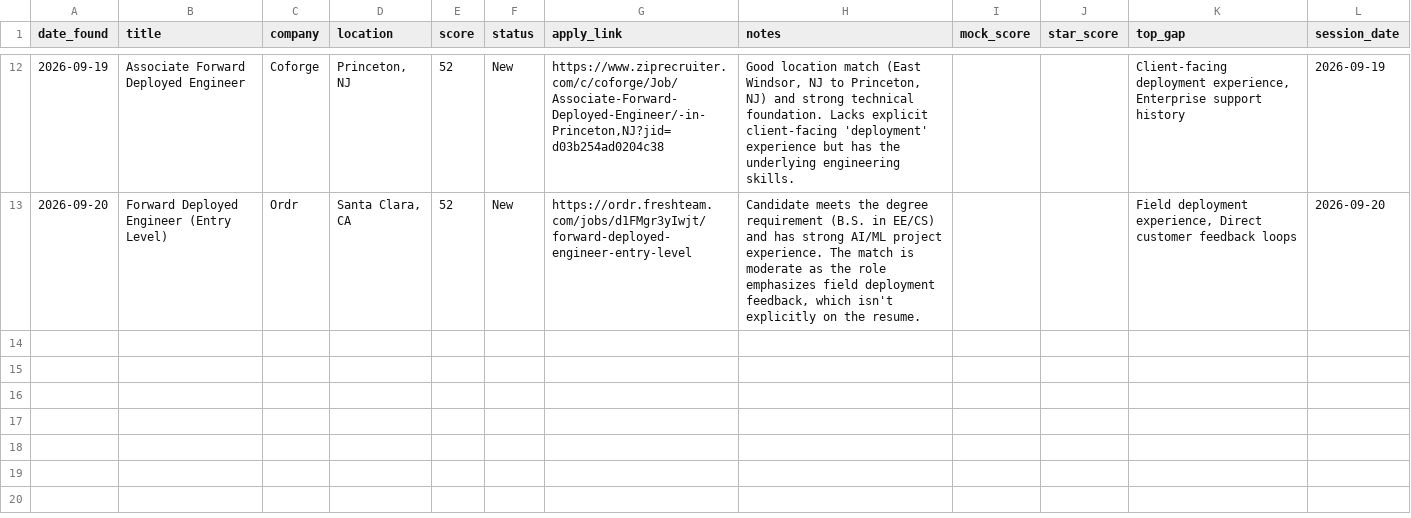
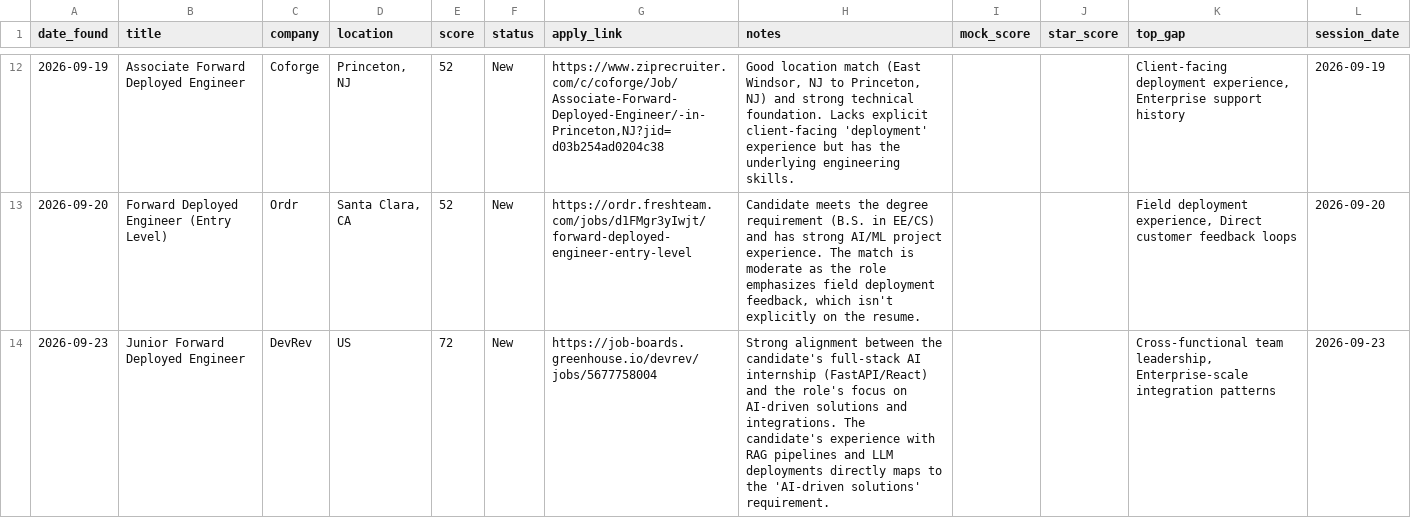
Before and after one commit to muraliikrishnant/EntryWay-AI, a CSV file: site/data/jobs_forward_deployed_engineer.csv, drawn as a sheet; only a part is shown, gaps mark what is left out.

```diff
--- a/site/data/jobs_forward_deployed_engineer.csv
+++ b/site/data/jobs_forward_deployed_engineer.csv
@@ -13 +13,2 @@ date_found,title,company,location,score,status,apply_link,notes,mock_score,star_
 2026-09-20,Forward Deployed Engineer (Entry Level),Ordr,"Santa Clara, CA",52,New,https://ordr.freshteam.com/jobs/d1FMgr3yIwjt/forward-deployed-engineer-entry-level,"Candidate meets the degree requirement (B.S. in EE/CS) and has strong AI/ML project experience. The match is moderate as the role emphasizes field deployment feedback, which isn't explicitly on the resume.",,,"Field deployment experience, Direct customer feedback loops",2026-09-20
+2026-09-23,Junior Forward Deployed Engineer,DevRev,US,72,New,https://job-boards.greenhouse.io/devrev/jobs/5677758004,Strong alignment between the candidate's full-stack AI internship (FastAPI/React) and the role's focus on AI-driven solutions and integrations. The candidate's experience with RAG pipelines and LLM deployments directly maps to the 'AI-driven solutions' requirement.,,,"Cross-functional team leadership, Enterprise-scale integration patterns",2026-09-23
```
Also changed, not shown: site/data/jobs_ai_engineer.csv, site/data/jobs_solution_engineering.csv.
